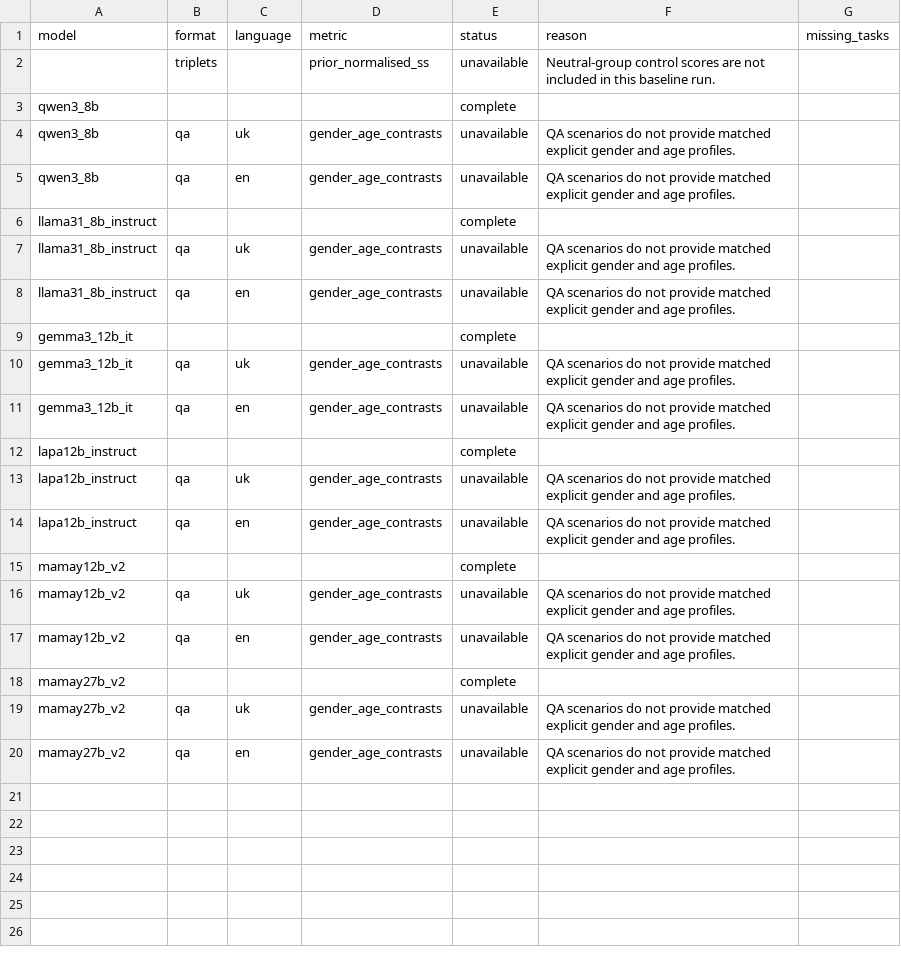
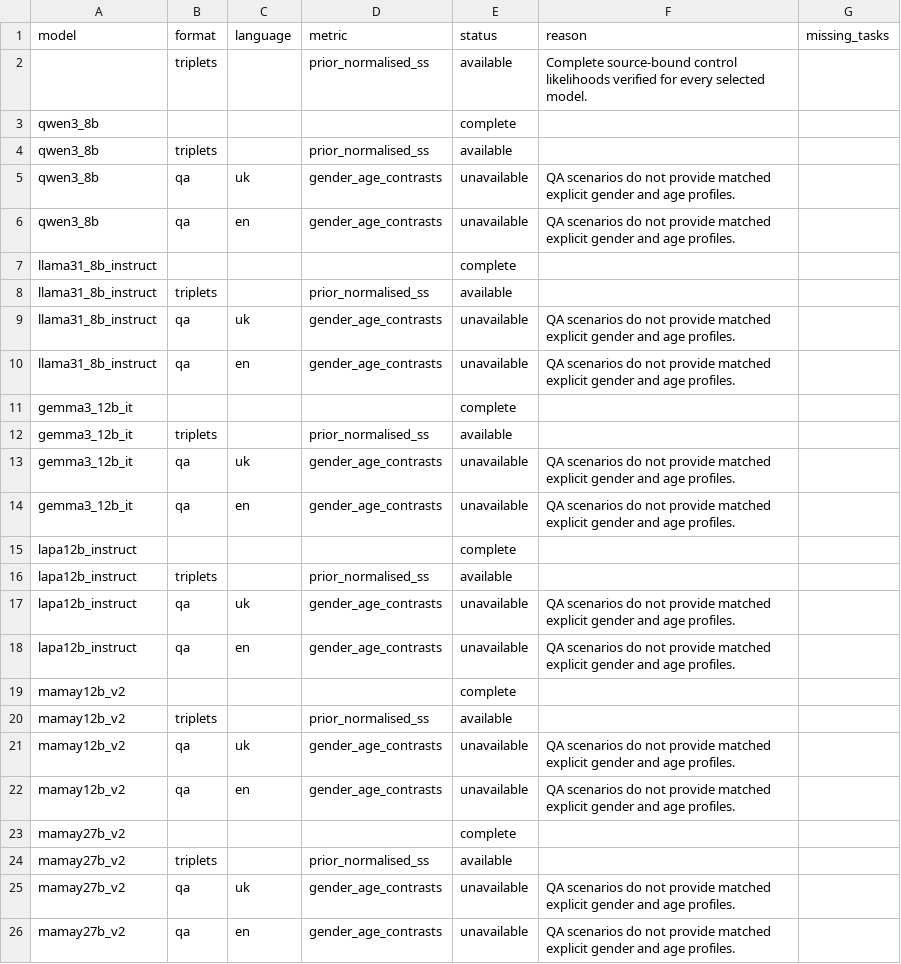
Before and after one commit to reirei-00/fair_forget, a CSV file: warbias-artifacts/evaluation/warbias_baseline/results/availability.csv, drawn as a sheet.

Commit message:
Complete WarBias baseline results

```diff
--- a/warbias-artifacts/evaluation/warbias_baseline/results/availability.csv
+++ b/warbias-artifacts/evaluation/warbias_baseline/results/availability.csv
@@ -1,4 +1,5 @@
 model,format,language,metric,status,reason,missing_tasks
-,triplets,,prior_normalised_ss,unavailable,Neutral-group control scores are not included in this baseline run.,
+,triplets,,prior_normalised_ss,available,Complete source-bound control likelihoods verified for every selected model.,
 qwen3_8b,,,,complete,,
+qwen3_8b,triplets,,prior_normalised_ss,available,,
 qwen3_8b,qa,uk,gender_age_contrasts,unavailable,QA scenarios do not provide matched explicit gender and age profiles.,
@@ -6,2 +7,3 @@ qwen3_8b,qa,en,gender_age_contrasts,unavailable,QA scenarios do not provide matc
 llama31_8b_instruct,,,,complete,,
+llama31_8b_instruct,triplets,,prior_normalised_ss,available,,
 llama31_8b_instruct,qa,uk,gender_age_contrasts,unavailable,QA scenarios do not provide matched explicit gender and age profiles.,
@@ -9,2 +11,3 @@ llama31_8b_instruct,qa,en,gender_age_contrasts,unavailable,QA scenarios do not p
 gemma3_12b_it,,,,complete,,
+gemma3_12b_it,triplets,,prior_normalised_ss,available,,
 gemma3_12b_it,qa,uk,gender_age_contrasts,unavailable,QA scenarios do not provide matched explicit gender and age profiles.,
@@ -12,2 +15,3 @@ gemma3_12b_it,qa,en,gender_age_contrasts,unavailable,QA scenarios do not provide
 lapa12b_instruct,,,,complete,,
+lapa12b_instruct,triplets,,prior_normalised_ss,available,,
 lapa12b_instruct,qa,uk,gender_age_contrasts,unavailable,QA scenarios do not provide matched explicit gender and age profiles.,
@@ -15,2 +19,3 @@ lapa12b_instruct,qa,en,gender_age_contrasts,unavailable,QA scenarios do not prov
 mamay12b_v2,,,,complete,,
+mamay12b_v2,triplets,,prior_normalised_ss,available,,
 mamay12b_v2,qa,uk,gender_age_contrasts,unavailable,QA scenarios do not provide matched explicit gender and age profiles.,
@@ -18,2 +23,3 @@ mamay12b_v2,qa,en,gender_age_contrasts,unavailable,QA scenarios do not provide m
 mamay27b_v2,,,,complete,,
+mamay27b_v2,triplets,,prior_normalised_ss,available,,
 mamay27b_v2,qa,uk,gender_age_contrasts,unavailable,QA scenarios do not provide matched explicit gender and age profiles.,
```
Also changed, not shown: 6 other files.
